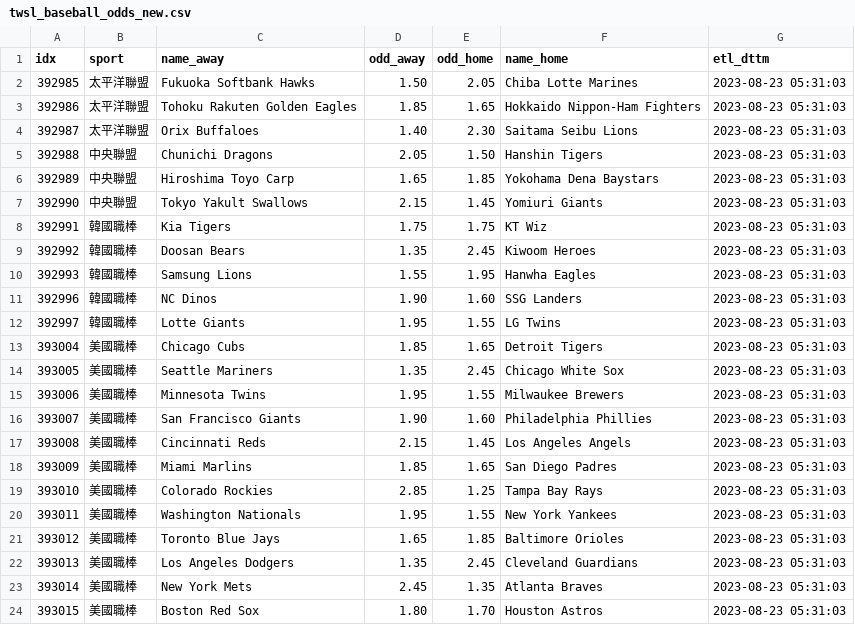
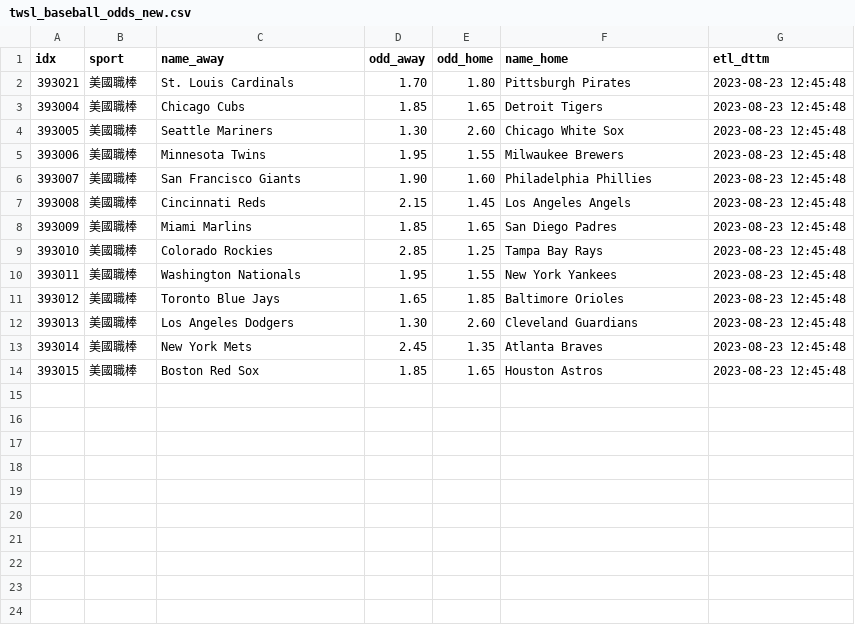
Before and after one commit to achilles0926/tw_sport_lottery, a CSV file: twsl_baseball_odds_new.csv, drawn as a sheet.

```diff
--- a/twsl_baseball_odds_new.csv
+++ b/twsl_baseball_odds_new.csv
@@ -1,24 +1,14 @@
 idx,sport,name_away,odd_away,odd_home,name_home,etl_dttm
-392985,太平洋聯盟,Fukuoka Softbank Hawks,1.50,2.05,Chiba Lotte Marines,2023-08-23 05:31:03
-392986,太平洋聯盟,Tohoku Rakuten Golden Eagles,1.85,1.65,Hokkaido Nippon-Ham Fighters,2023-08-23 05:31:03
-392987,太平洋聯盟,Orix Buffaloes,1.40,2.30,Saitama Seibu Lions,2023-08-23 05:31:03
-392988,中央聯盟,Chunichi Dragons,2.05,1.50,Hanshin Tigers,2023-08-23 05:31:03
-392989,中央聯盟,Hiroshima Toyo Carp,1.65,1.85,Yokohama Dena Baystars,2023-08-23 05:31:03
-392990,中央聯盟,Tokyo Yakult Swallows,2.15,1.45,Yomiuri Giants,2023-08-23 05:31:03
-392991,韓國職棒,Kia Tigers,1.75,1.75,KT Wiz,2023-08-23 05:31:03
-392992,韓國職棒,Doosan Bears,1.35,2.45,Kiwoom Heroes,2023-08-23 05:31:03
-392993,韓國職棒,Samsung Lions,1.55,1.95,Hanwha Eagles,2023-08-23 05:31:03
-392996,韓國職棒,NC Dinos,1.90,1.60,SSG Landers,2023-08-23 05:31:03
-392997,韓國職棒,Lotte Giants,1.95,1.55,LG Twins,2023-08-23 05:31:03
-393004,美國職棒,Chicago Cubs,1.85,1.65,Detroit Tigers,2023-08-23 05:31:03
-393005,美國職棒,Seattle Mariners,1.35,2.45,Chicago White Sox,2023-08-23 05:31:03
-393006,美國職棒,Minnesota Twins,1.95,1.55,Milwaukee Brewers,2023-08-23 05:31:03
-393007,美國職棒,San Francisco Giants,1.90,1.60,Philadelphia Phillies,2023-08-23 05:31:03
-393008,美國職棒,Cincinnati Reds,2.15,1.45,Los Angeles Angels,2023-08-23 05:31:03
-393009,美國職棒,Miami Marlins,1.85,1.65,San Diego Padres,2023-08-23 05:31:03
-393010,美國職棒,Colorado Rockies,2.85,1.25,Tampa Bay Rays,2023-08-23 05:31:03
-393011,美國職棒,Washington Nationals,1.95,1.55,New York Yankees,2023-08-23 05:31:03
-393012,美國職棒,Toronto Blue Jays,1.65,1.85,Baltimore Orioles,2023-08-23 05:31:03
-393013,美國職棒,Los Angeles Dodgers,1.35,2.45,Cleveland Guardians,2023-08-23 05:31:03
-393014,美國職棒,New York Mets,2.45,1.35,Atlanta Braves,2023-08-23 05:31:03
-393015,美國職棒,Boston Red Sox,1.80,1.70,Houston Astros,2023-08-23 05:31:03
+393021,美國職棒,St. Louis Cardinals,1.70,1.80,Pittsburgh Pirates,2023-08-23 12:45:48
+393004,美國職棒,Chicago Cubs,1.85,1.65,Detroit Tigers,2023-08-23 12:45:48
+393005,美國職棒,Seattle Mariners,1.30,2.60,Chicago White Sox,2023-08-23 12:45:48
+393006,美國職棒,Minnesota Twins,1.95,1.55,Milwaukee Brewers,2023-08-23 12:45:48
+393007,美國職棒,San Francisco Giants,1.90,1.60,Philadelphia Phillies,2023-08-23 12:45:48
+393008,美國職棒,Cincinnati Reds,2.15,1.45,Los Angeles Angels,2023-08-23 12:45:48
+393009,美國職棒,Miami Marlins,1.85,1.65,San Diego Padres,2023-08-23 12:45:48
+393010,美國職棒,Colorado Rockies,2.85,1.25,Tampa Bay Rays,2023-08-23 12:45:48
+393011,美國職棒,Washington Nationals,1.95,1.55,New York Yankees,2023-08-23 12:45:48
+393012,美國職棒,Toronto Blue Jays,1.65,1.85,Baltimore Orioles,2023-08-23 12:45:48
+393013,美國職棒,Los Angeles Dodgers,1.30,2.60,Cleveland Guardians,2023-08-23 12:45:48
+393014,美國職棒,New York Mets,2.45,1.35,Atlanta Braves,2023-08-23 12:45:48
+393015,美國職棒,Boston Red Sox,1.85,1.65,Houston Astros,2023-08-23 12:45:48
```
Also changed, not shown: twsl_baseball_odds_backup.csv, twsl_baseball_odds_base.csv.
